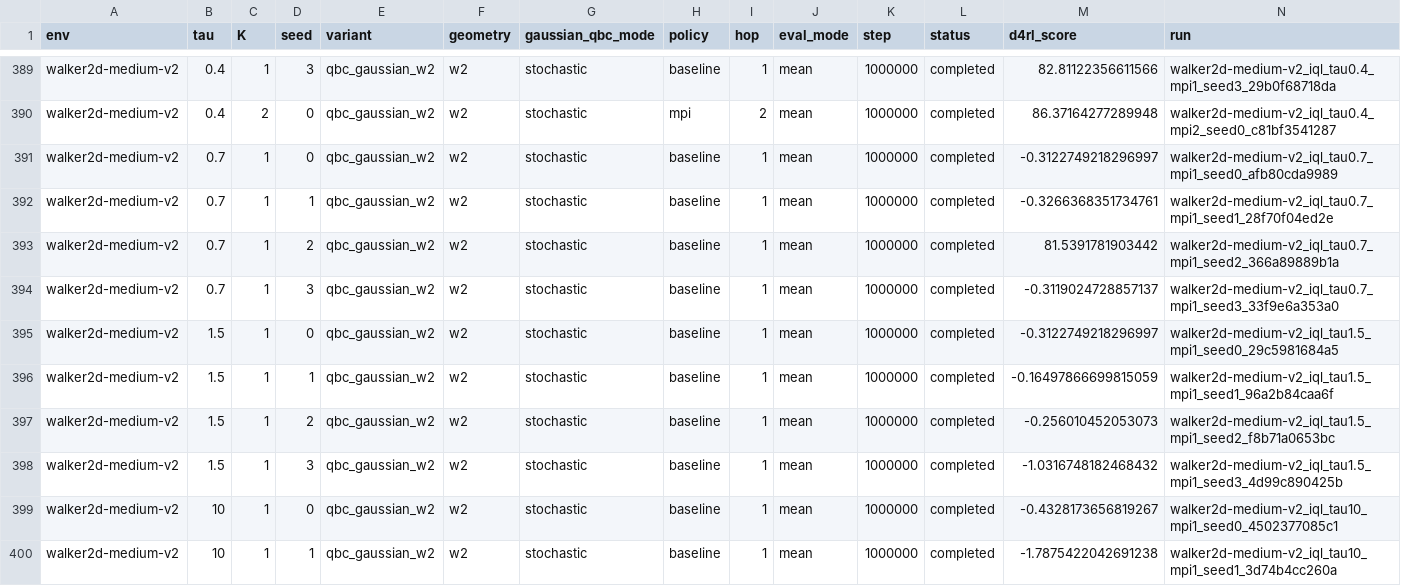
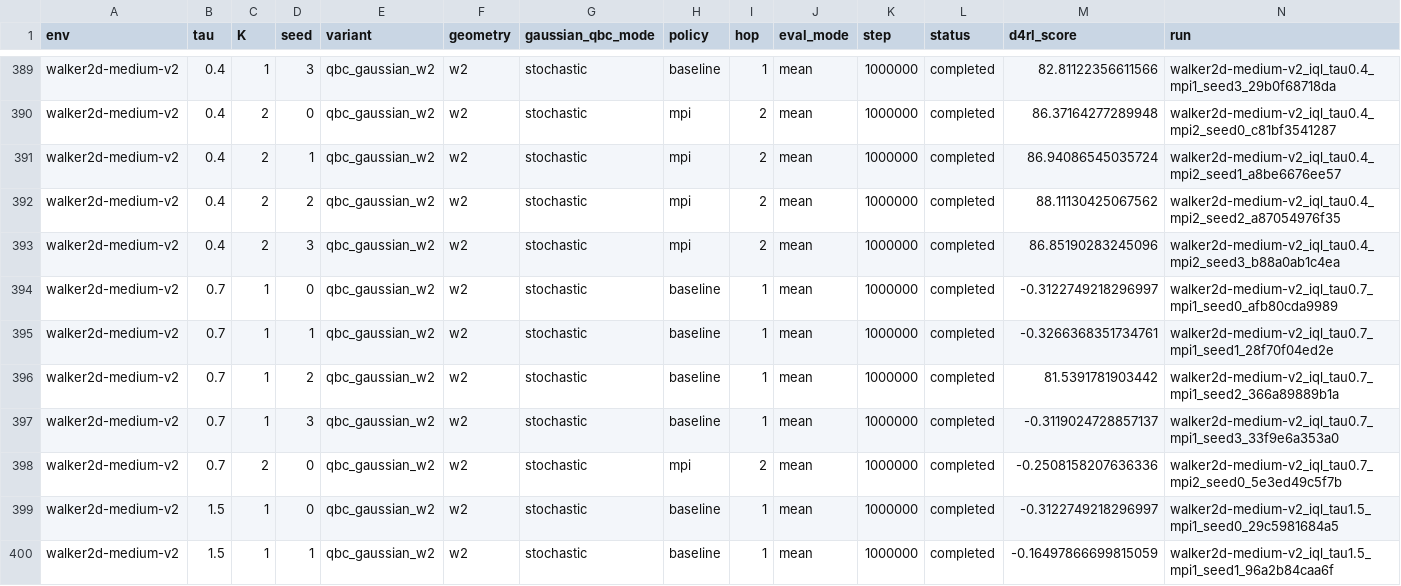
Before and after one commit to SChoish/MPI_sweep, a CSV file: sweep_results/iql_qbc_gaussian_w2_hc_walker_s0123/scores_verified.csv, drawn as a sheet; only a part is shown, gaps mark what is left out; the shorter side is filled out with more unchanged rows; rows hold the shown columns only; the diff names each change by its address in the sheet, - before the commit and + after, or states it on an @@ line.

Commit message:
Publish verified ext_csv IQL final scores

```diff
--- a/sweep_results/iql_qbc_gaussian_w2_hc_walker_s0123/scores_verified.csv
+++ b/sweep_results/iql_qbc_gaussian_w2_hc_walker_s0123/scores_verified.csv
+row 391: walker2d-medium-v2 | 0.4 | 2 | 1 | qbc_gaussian_w2 | w2 | stochastic | mpi | 2 | mean | 1000000 | completed | 86.94086545035724 | walker2d-medium-v2_iql_tau0.4_mpi2_seed1_a8be6676ee57
+row 392: walker2d-medium-v2 | 0.4 | 2 | 2 | qbc_gaussian_w2 | w2 | stochastic | mpi | 2 | mean | 1000000 | completed | 88.11130425067562 | walker2d-medium-v2_iql_tau0.4_mpi2_seed2_a87054976f35
+row 393: walker2d-medium-v2 | 0.4 | 2 | 3 | qbc_gaussian_w2 | w2 | stochastic | mpi | 2 | mean | 1000000 | completed | 86.85190283245096 | walker2d-medium-v2_iql_tau0.4_mpi2_seed3_b88a0ab1c4ea
+row 398: walker2d-medium-v2 | 0.7 | 2 | 0 | qbc_gaussian_w2 | w2 | stochastic | mpi | 2 | mean | 1000000 | completed | -0.2508158207636336 | walker2d-medium-v2_iql_tau0.7_mpi2_seed0_5e3ed49c5f7b
```
Also changed, not shown: 1 other file.
